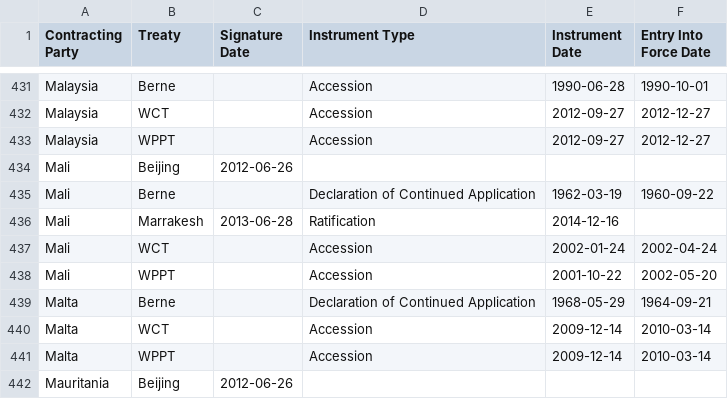
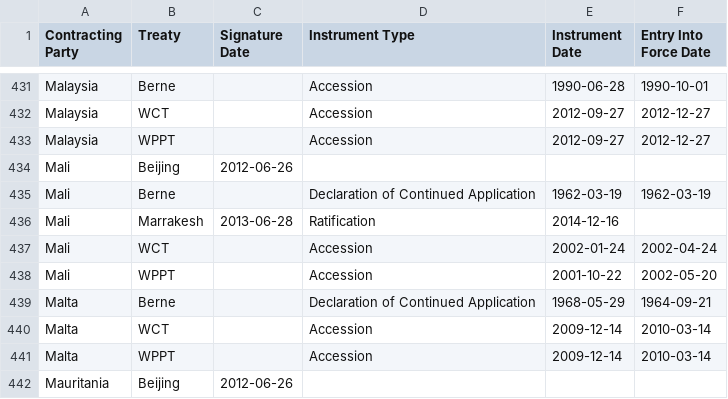
Before and after one commit to datasets/membership-to-copyright-treaties, a CSV file: membership-to-copyright-treaties.csv, drawn as a sheet; only a part is shown, gaps mark what is left out.

Commit message:
Update date of entry into force of Berne Convention for Mali
Change made to reflect latest updates on WIPO website.

```diff
--- a/membership-to-copyright-treaties.csv
+++ b/membership-to-copyright-treaties.csv
@@ -434,3 +434,3 @@ Malaysia,WPPT,,Accession,2012-09-27,2012-12-27
 Mali,Beijing,2012-06-26, , ,
-Mali,Berne,,Declaration of Continued Application,1962-03-19,1960-09-22
+Mali,Berne,,Declaration of Continued Application,1962-03-19,1962-03-19
 Mali,Marrakesh,2013-06-28,Ratification,2014-12-16,
```
